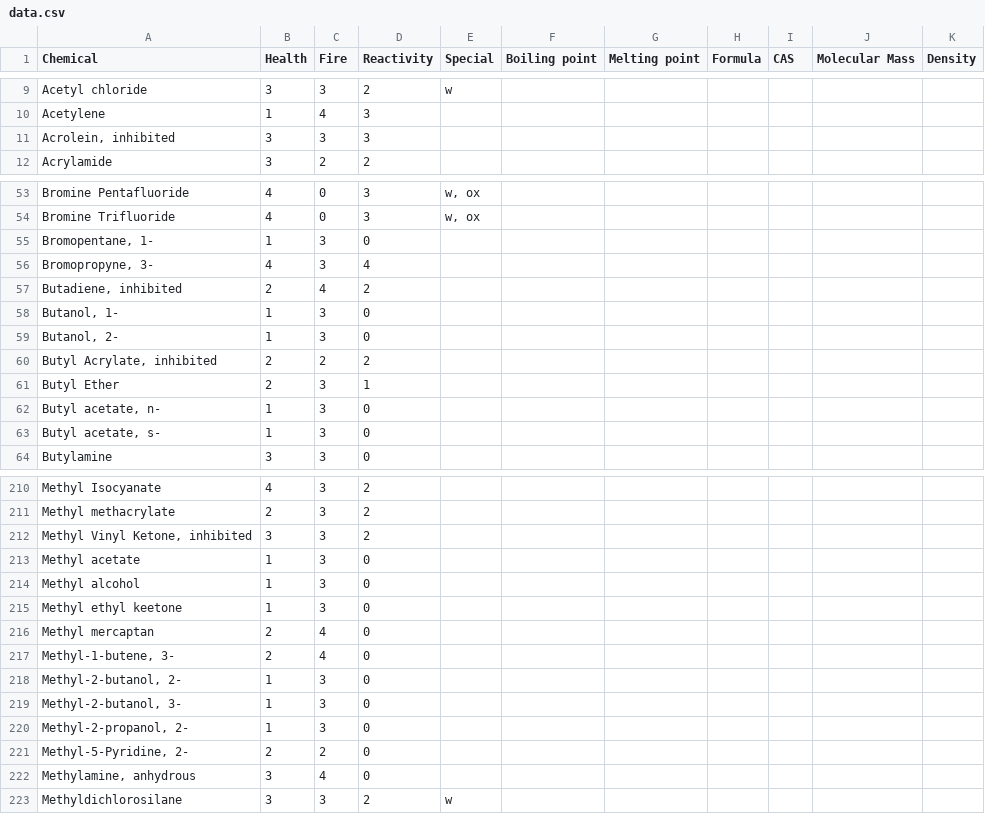
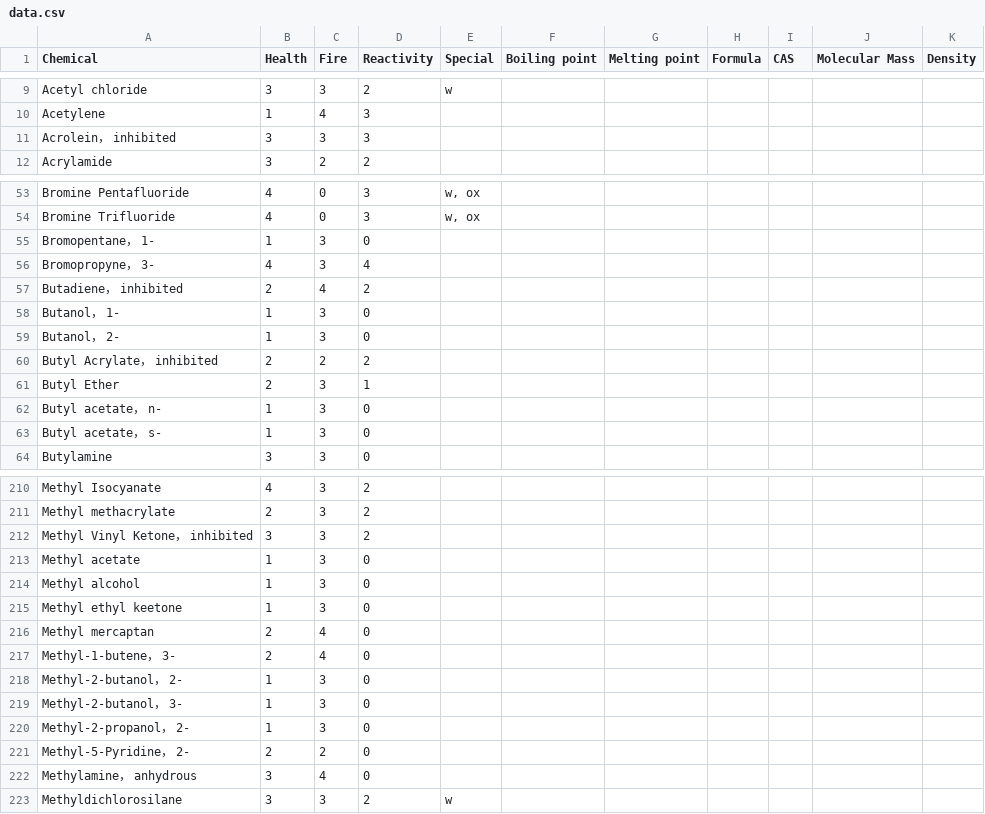
Before and after one commit to Dev7z/chem, a CSV file: data.csv, drawn as a sheet; only a part is shown, gaps mark what is left out; the diff covers the shown part only.

```diff
--- a/data.csv
+++ b/data.csv
@@ -10,3 +10,3 @@ Acetyl chloride,3,3,2,w,,,,,,
 Acetylene,1,4,3,,,,,,,
-"Acrolein, inhibited",3,3,3,,,,,,,
+Acrolein， inhibited,3,3,3,,,,,,,
 Acrylamide,3,2,2,,,,,,,
@@ -54,11 +54,11 @@ Bromine Pentafluoride,4,0,3,"w, ox",,,,,,
 Bromine Trifluoride,4,0,3,"w, ox",,,,,,
-"Bromopentane, 1-",1,3,0,,,,,,,
-"Bromopropyne, 3-",4,3,4,,,,,,,
-"Butadiene, inhibited",2,4,2,,,,,,,
-"Butanol, 1-",1,3,0,,,,,,,
-"Butanol, 2-",1,3,0,,,,,,,
-"Butyl Acrylate, inhibited",2,2,2,,,,,,,
+Bromopentane， 1-,1,3,0,,,,,,,
+Bromopropyne， 3-,4,3,4,,,,,,,
+Butadiene， inhibited,2,4,2,,,,,,,
+Butanol， 1-,1,3,0,,,,,,,
+Butanol， 2-,1,3,0,,,,,,,
+Butyl Acrylate， inhibited,2,2,2,,,,,,,
 Butyl Ether,2,3,1,,,,,,,
-"Butyl acetate, n-",1,3,0,,,,,,,
-"Butyl acetate, s-",1,3,0,,,,,,,
+Butyl acetate， n-,1,3,0,,,,,,,
+Butyl acetate， s-,1,3,0,,,,,,,
 Butylamine,3,3,0,,,,,,,
@@ -211,3 +211,3 @@ Methyl Isocyanate,4,3,2,,,,,,,
 Methyl methacrylate,2,3,2,,,,,,,
-"Methyl Vinyl Ketone, inhibited",3,3,2,,,,,,,
+Methyl Vinyl Ketone， inhibited,3,3,2,,,,,,,
 Methyl acetate,1,3,0,,,,,,,
@@ -216,8 +216,8 @@ Methyl ethyl keetone,1,3,0,,,,,,,
 Methyl mercaptan,2,4,0,,,,,,,
-"Methyl-1-butene, 3-",2,4,0,,,,,,,
-"Methyl-2-butanol, 2-",1,3,0,,,,,,,
-"Methyl-2-butanol, 3-",1,3,0,,,,,,,
-"Methyl-2-propanol, 2-",1,3,0,,,,,,,
-"Methyl-5-Pyridine, 2-",2,2,0,,,,,,,
-"Methylamine, anhydrous",3,4,0,,,,,,,
+Methyl-1-butene， 3-,2,4,0,,,,,,,
+Methyl-2-butanol， 2-,1,3,0,,,,,,,
+Methyl-2-butanol， 3-,1,3,0,,,,,,,
+Methyl-2-propanol， 2-,1,3,0,,,,,,,
+Methyl-5-Pyridine， 2-,2,2,0,,,,,,,
+Methylamine， anhydrous,3,4,0,,,,,,,
 Methyldichlorosilane,3,3,2,w,,,,,,
```
Also changed, not shown: 73 edited cells elsewhere in this file.
